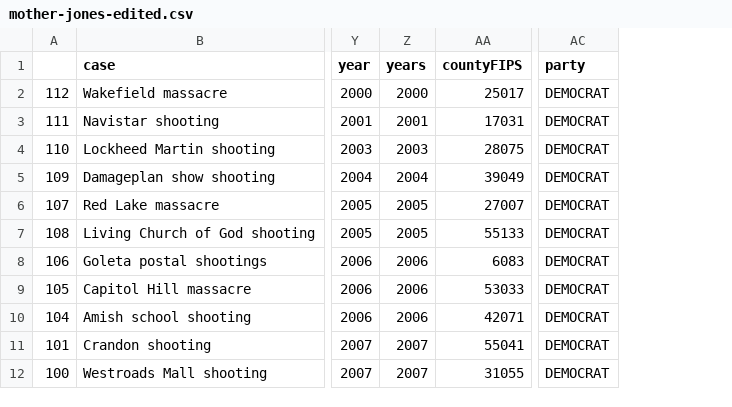
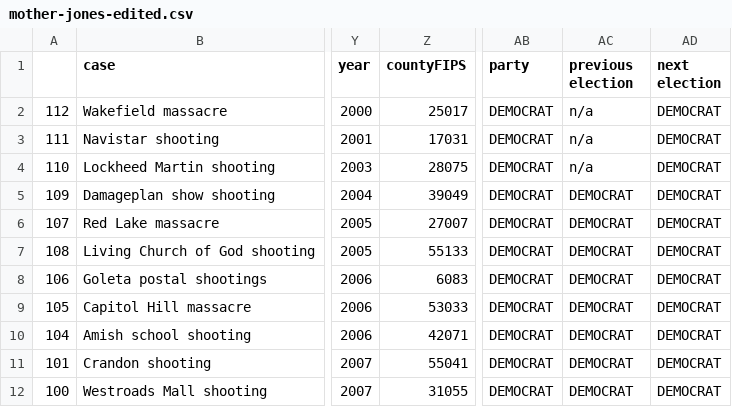
Before and after one commit to madesai22/hs-news, a CSV file: external-data/mother-jones-edited.csv, drawn as a sheet; only a part is shown, gaps mark what is left out; removed rows and columns are numbered as before the commit, all else as after; the diff names each change by its address in the sheet, - before the commit and + after, or states it on an @@ line.

Commit message:
add csv

```diff
--- a/external-data/mother-jones-edited.csv
+++ b/external-data/mother-jones-edited.csv
-column Z (years), rows 2-12: 2000 | 2001 | 2003 | 2004 | 2005 | 2005 | 2006 | 2006 | 2006 | 2007 | 2007
+column AC (previous election), rows 2-12: n/a | n/a | n/a | DEMOCRAT | DEMOCRAT | DEMOCRAT | DEMOCRAT | DEMOCRAT | DEMOCRAT | DEMOCRAT | DEMOCRAT
+column AD (next election), rows 2-12: all DEMOCRAT
```
